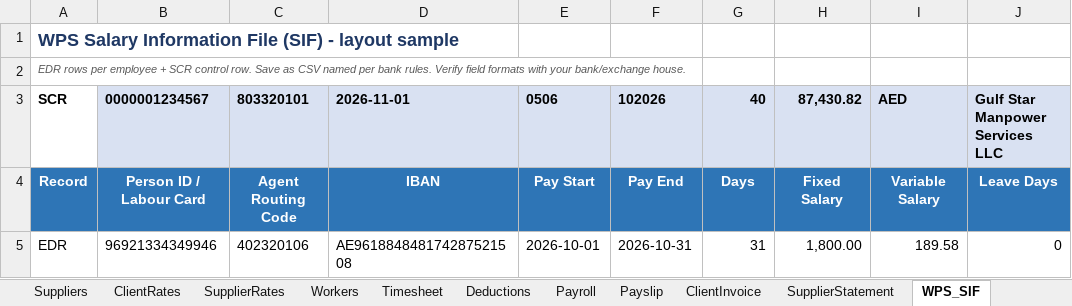
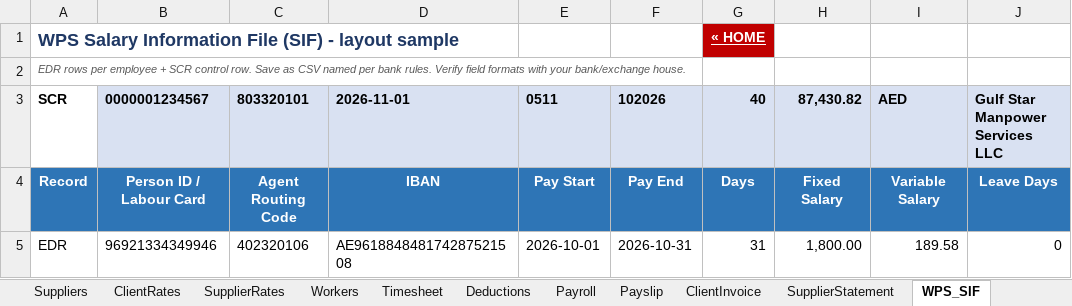
Before and after one commit to abbaspirg/Kids-Games, an Excel workbook: manpower-excel-demo/Manpower_Management_Demo.xlsx, sheet WPS_SIF, drawn as a sheet; only a part is shown; values as stored, in another font and other column widths than the file's, no borders; the diff names each change by its address in the sheet, - before the commit and + after, or states it on an @@ line.

```diff
--- a/manpower-excel-demo/Manpower_Management_Demo.xlsx (sheet WPS_SIF)
+++ b/manpower-excel-demo/Manpower_Management_Demo.xlsx (sheet WPS_SIF)
-G1: (empty)
+G1: « HOME
-G1 fill: none
+G1 fill: #C00000
-E3: 0506
+E3: 0511
```
Also changed, not shown: sheet Suppliers, sheet Clients, sheet Deductions, sheet Settings, sheet README, sheet Payslip, 8 more sheets, other sheet tabs, 1 other file.
